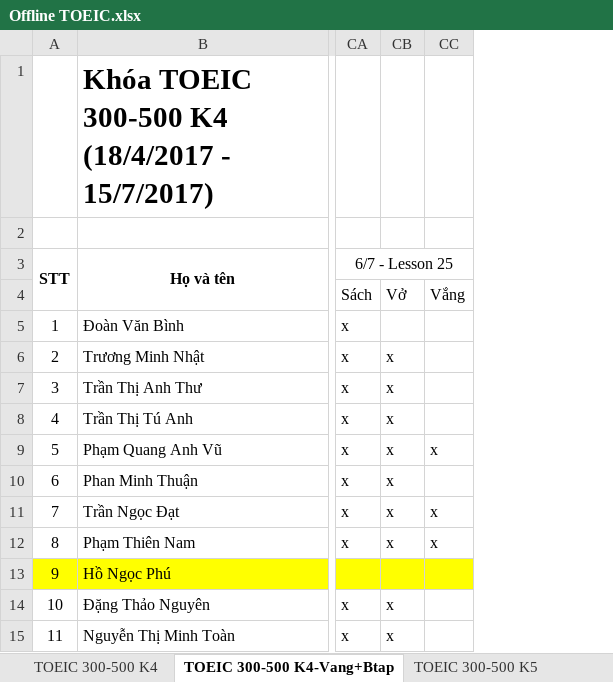
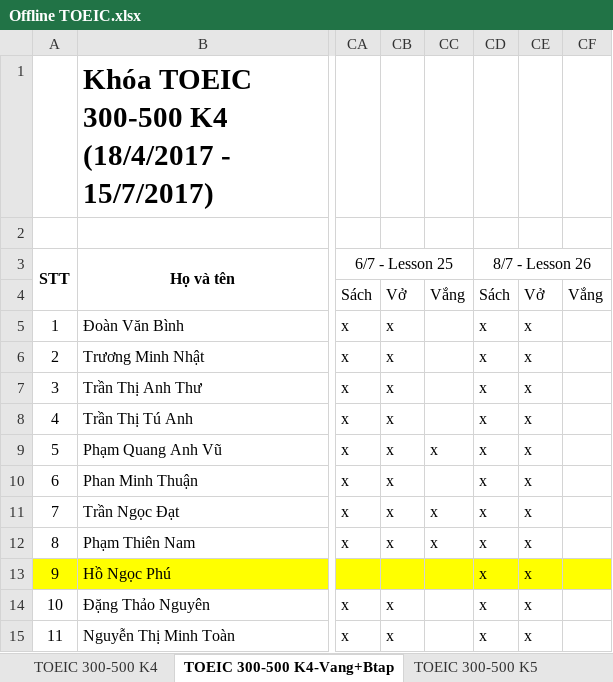
Before and after one commit to dhphong87/Success, an Excel workbook: Danh Sach Lop/Offline TOEIC.xlsx, sheet TOEIC 300-500 K4-Vang+Btap, drawn as a sheet; only a part is shown, gaps mark what is left out; values as stored, in another font and other column widths than the file's, no borders; the diff names each change by its address in the sheet, - before the commit and + after, or states it on an @@ line.

```diff
--- a/Danh Sach Lop/Offline TOEIC.xlsx (sheet TOEIC 300-500 K4-Vang+Btap)
+++ b/Danh Sach Lop/Offline TOEIC.xlsx (sheet TOEIC 300-500 K4-Vang+Btap)
+column CD (8/7 - Lesson 26), rows 4-15: Sách | x | x | x | x | x | x | x | x | x | x | x
+column CE, rows 4-15: Vở | x | x | x | x | x | x | x | x | x | x | x
+column CF, row 4: Vắng
-CB5: (empty)
+CB5: x
```
Also changed, not shown: sheet TOEIC 300-500 K5, sheet TOEIC 500-700 K3, sheet TOEIC 500-700 K3-Vang+Btap.
